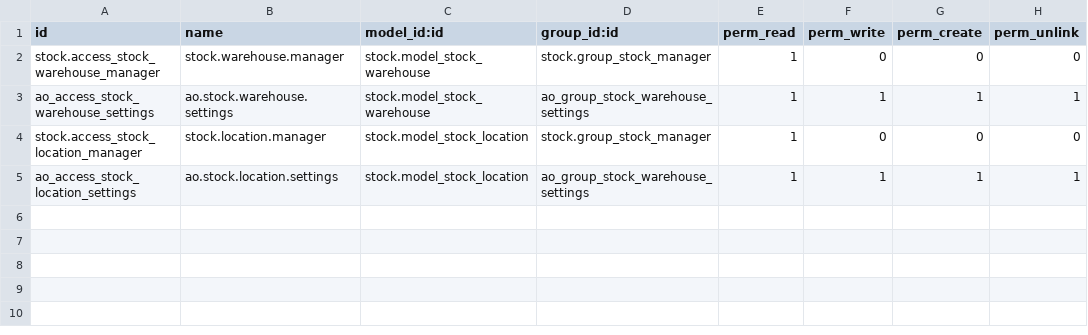
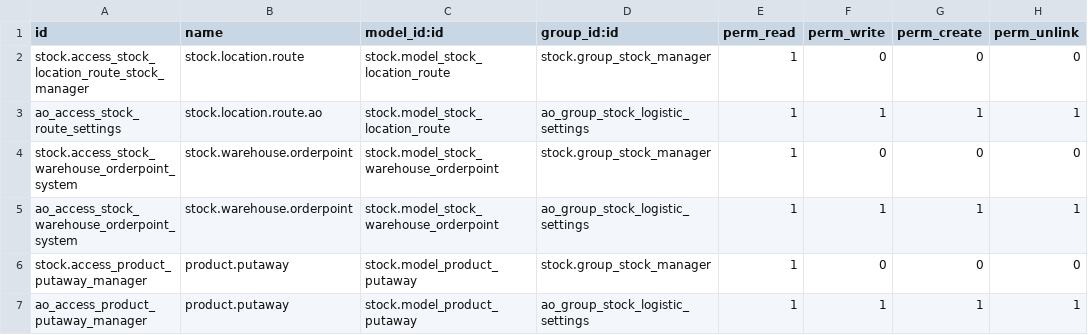
Before and after one commit to ForgeFlow/ao-odoo, a CSV file: ao_stock/security/ir.model.access.csv, drawn as a sheet.

Commit message:
[9.0][IMP] ao_stock: new group "Modify Logistics Settings"

```diff
--- a/ao_stock/security/ir.model.access.csv
+++ b/ao_stock/security/ir.model.access.csv
@@ -1,5 +1,7 @@
 id,name,model_id:id,group_id:id,perm_read,perm_write,perm_create,perm_unlink
-stock.access_stock_warehouse_manager,stock.warehouse.manager,stock.model_stock_warehouse,stock.group_stock_manager,1,0,0,0
-ao_access_stock_warehouse_settings,ao.stock.warehouse.settings,stock.model_stock_warehouse,ao_group_stock_warehouse_settings,1,1,1,1
-stock.access_stock_location_manager,stock.location.manager,stock.model_stock_location,stock.group_stock_manager,1,0,0,0
-ao_access_stock_location_settings,ao.stock.location.settings,stock.model_stock_location,ao_group_stock_warehouse_settings,1,1,1,1
+stock.access_stock_location_route_stock_manager,stock.location.route,stock.model_stock_location_route,stock.group_stock_manager,1,0,0,0
+ao_access_stock_route_settings,stock.location.route.ao,stock.model_stock_location_route,ao_group_stock_logistic_settings,1,1,1,1
+stock.access_stock_warehouse_orderpoint_system,stock.warehouse.orderpoint,stock.model_stock_warehouse_orderpoint,stock.group_stock_manager,1,0,0,0
+ao_access_stock_warehouse_orderpoint_system,stock.warehouse.orderpoint,stock.model_stock_warehouse_orderpoint,ao_group_stock_logistic_settings,1,1,1,1
+stock.access_product_putaway_manager,product.putaway,stock.model_product_putaway,stock.group_stock_manager,1,0,0,0
+ao_access_product_putaway_manager,product.putaway,stock.model_product_putaway,ao_group_stock_logistic_settings,1,1,1,1
```
Also changed, not shown: 3 other files.
